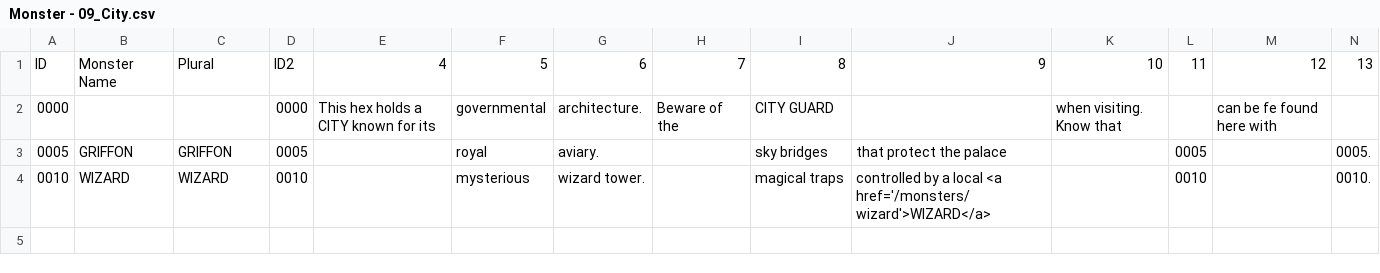
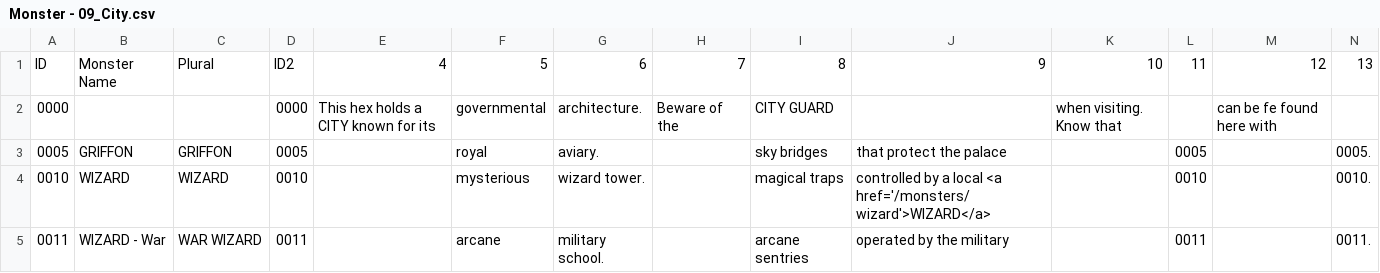
Before and after one commit to SaltyGoo/saltygoo.github.io, a CSV file: CSV/Monster - 09_City.csv, drawn as a sheet; only a part is shown; rows hold the shown columns only; the diff names each change by its address in the sheet, - before the commit and + after, or states it on an @@ line.

```diff
--- a/CSV/Monster - 09_City.csv
+++ b/CSV/Monster - 09_City.csv
+row 5: 0011 | WIZARD - War | WAR WIZARD | 0011 |  | arcane | military school. |  | arcane sentries | operated by the military |  | 0011 |  | 0011.
```
Also changed, not shown: CSV/Monster - 10_Sea.csv, CSV/Monster - Index.csv.
